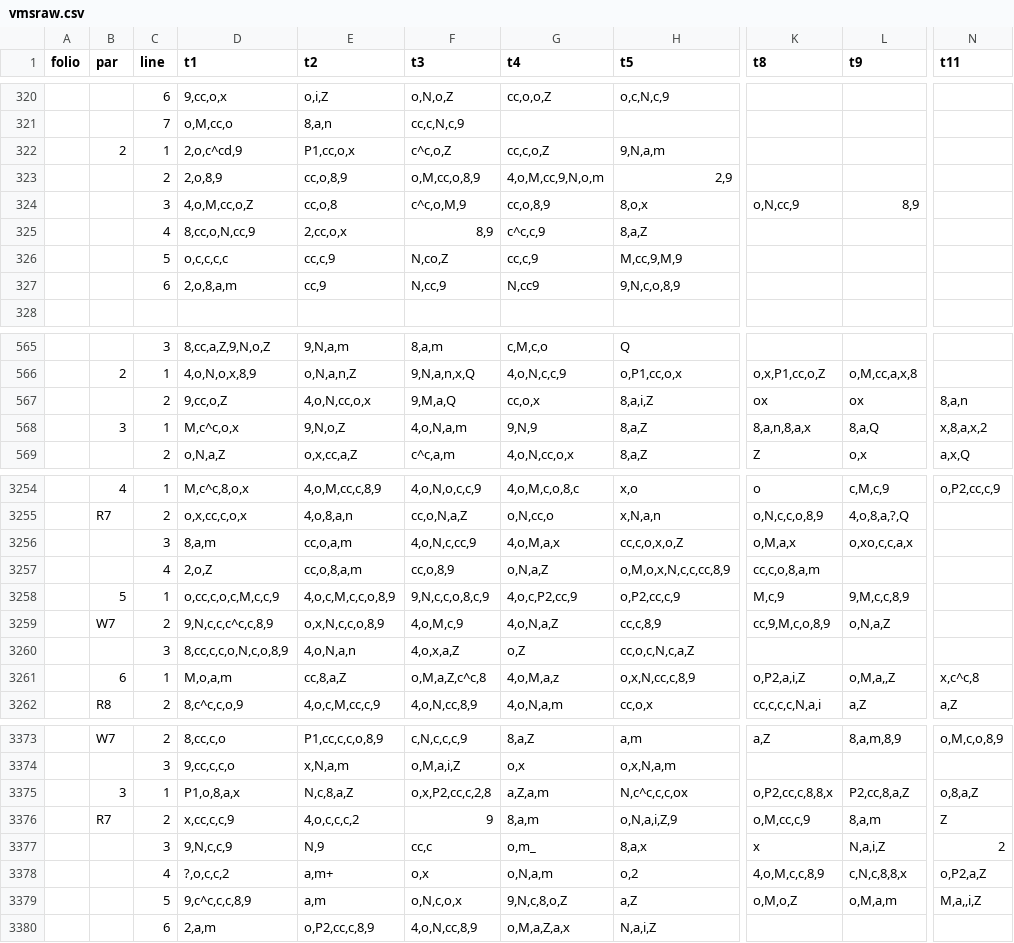
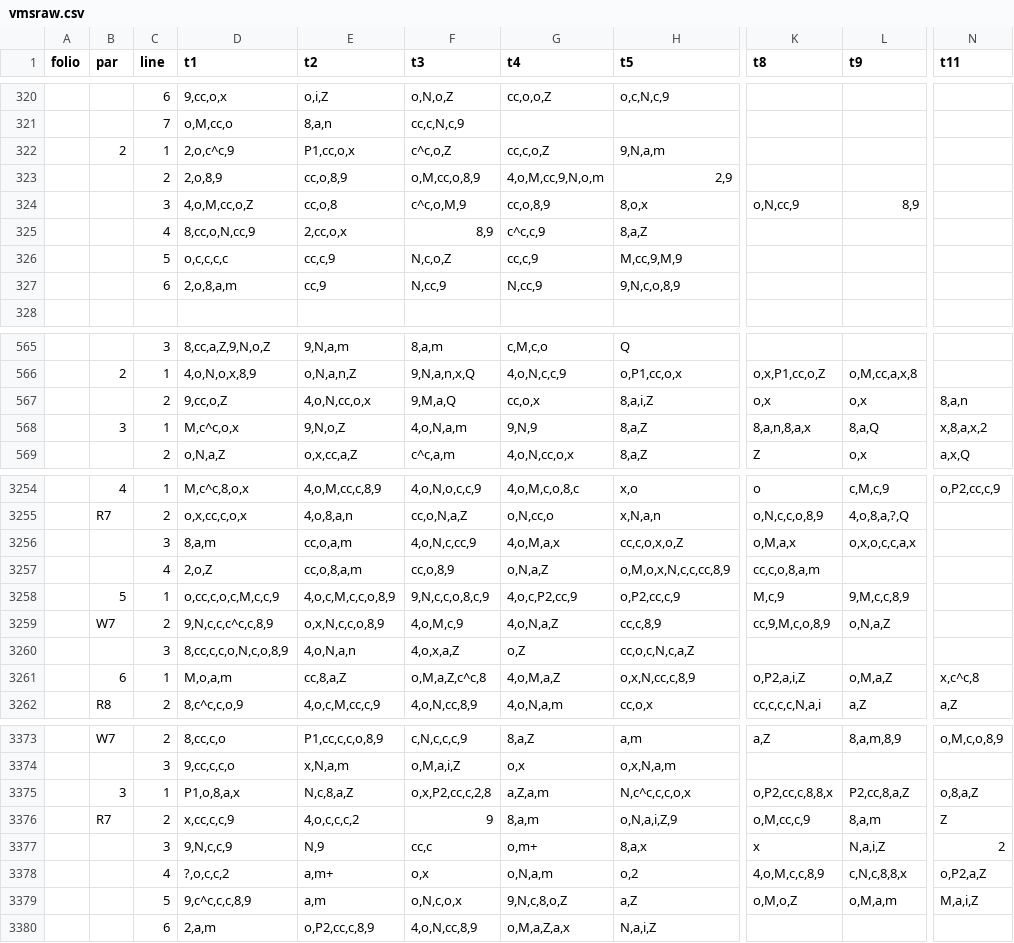
Before and after one commit to alexanderboxer/voynich-attack, a CSV file: transcription/vmsraw.csv, drawn as a sheet; only a part is shown, gaps mark what is left out; the diff covers the shown part only; the diff names each change by its address in the sheet, - before the commit and + after, or states it on an @@ line.

```diff
--- a/transcription/vmsraw.csv
+++ b/transcription/vmsraw.csv
-D322 (t1): 2,o,c^cd,9
+D322 (t1): 2,o,c^c,9
-F326 (t3): N,co,Z
+F326 (t3): N,c,o,Z
-G327 (t4): N,cc9
+G327 (t4): N,cc,9
-K567 (t8): ox
+K567 (t8): o,x
-L567 (t9): ox
+L567 (t9): o,x
-L3256 (t9): o,xo,c,c,a,x
+L3256 (t9): o,x,o,c,c,a,x
-G3261 (t4): 4,o,M,a,z
+G3261 (t4): 4,o,M,a,Z
-L3261 (t9): o,M,a,,Z
+L3261 (t9): o,M,a,Z
-H3375 (t5): N,c^c,c,c,ox
+H3375 (t5): N,c^c,c,c,o,x
-G3377 (t4): o,m_
+G3377 (t4): o,m+
-N3379 (t11): M,a,,i,Z
+N3379 (t11): M,a,i,Z
```
Also changed, not shown: 1 added row, 1 removed row and 156 edited cells elsewhere in this file, 4 other files.
